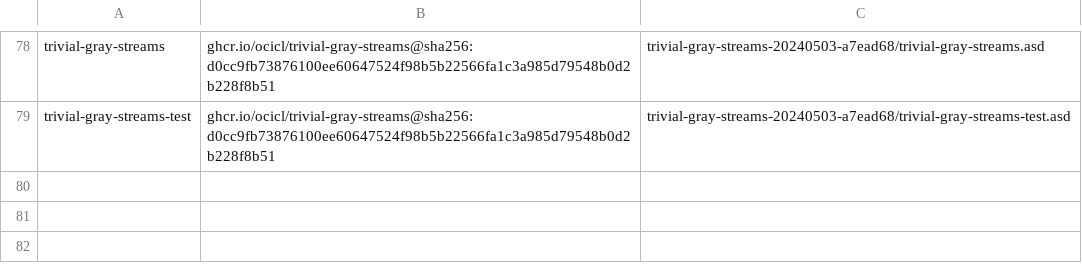
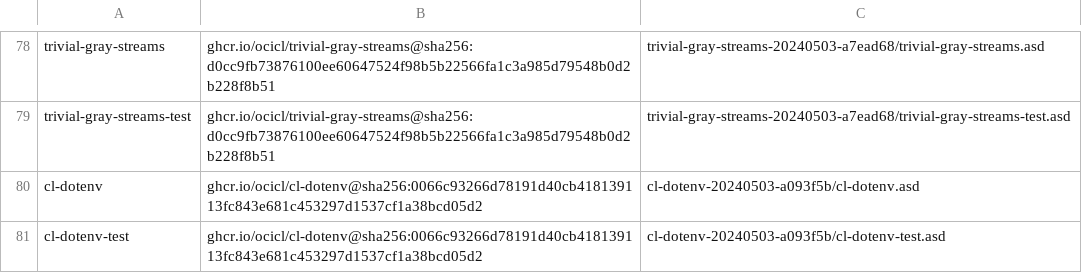
Before and after one commit to anthonyf/advent-of-code, a CSV file: systems.csv, drawn as a sheet; only a part is shown, gaps mark what is left out.

```diff
--- a/systems.csv
+++ b/systems.csv
@@ -79 +79,3 @@ trivial-gray-streams, ghcr.io/ocicl/trivial-gray-streams@sha256:d0cc9fb73876100e
 trivial-gray-streams-test, ghcr.io/ocicl/trivial-gray-streams@sha256:d0cc9fb73876100ee60647524f98b5b22566fa1c3a985d79548b0d2b228f8b51, trivial-gray-streams-20240503-a7ead68/trivial-gray-streams-test.asd
+cl-dotenv, ghcr.io/ocicl/cl-dotenv@sha256:0066c93266d78191d40cb418139113fc843e681c453297d1537cf1a38bcd05d2, cl-dotenv-20240503-a093f5b/cl-dotenv.asd
+cl-dotenv-test, ghcr.io/ocicl/cl-dotenv@sha256:0066c93266d78191d40cb418139113fc843e681c453297d1537cf1a38bcd05d2, cl-dotenv-20240503-a093f5b/cl-dotenv-test.asd
```
Also changed, not shown: 4 other files.
